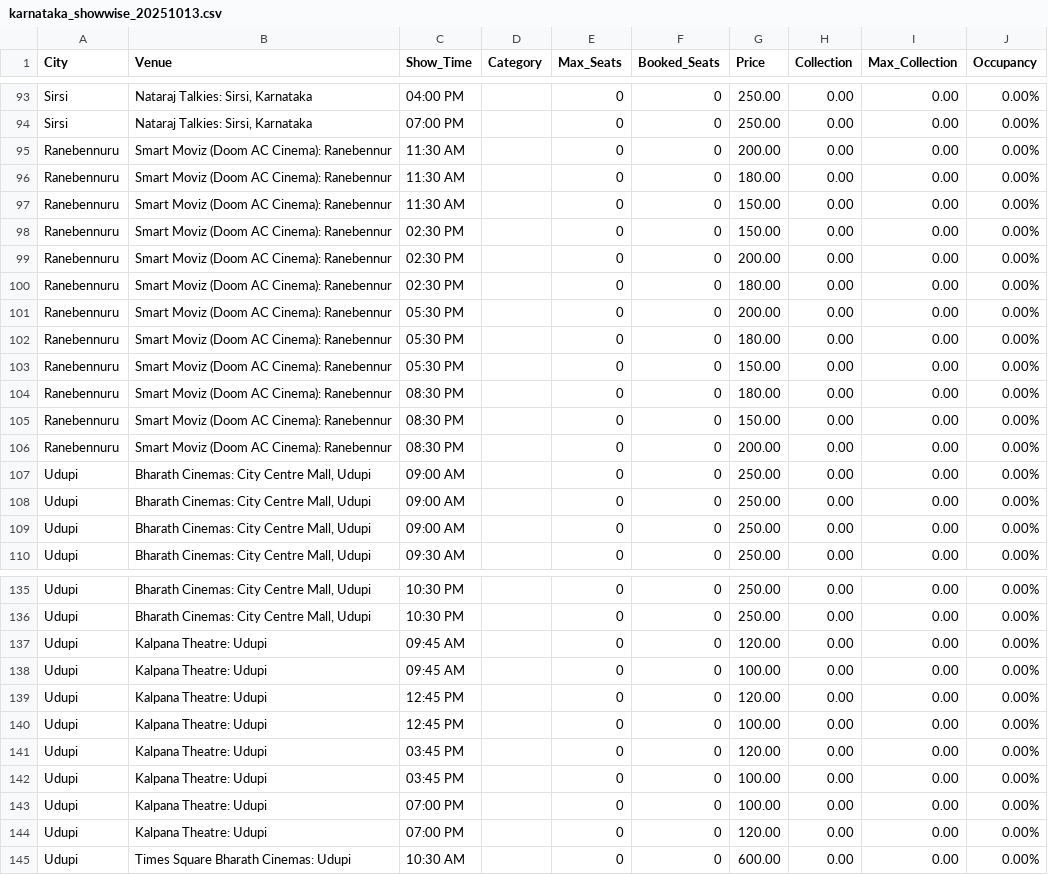
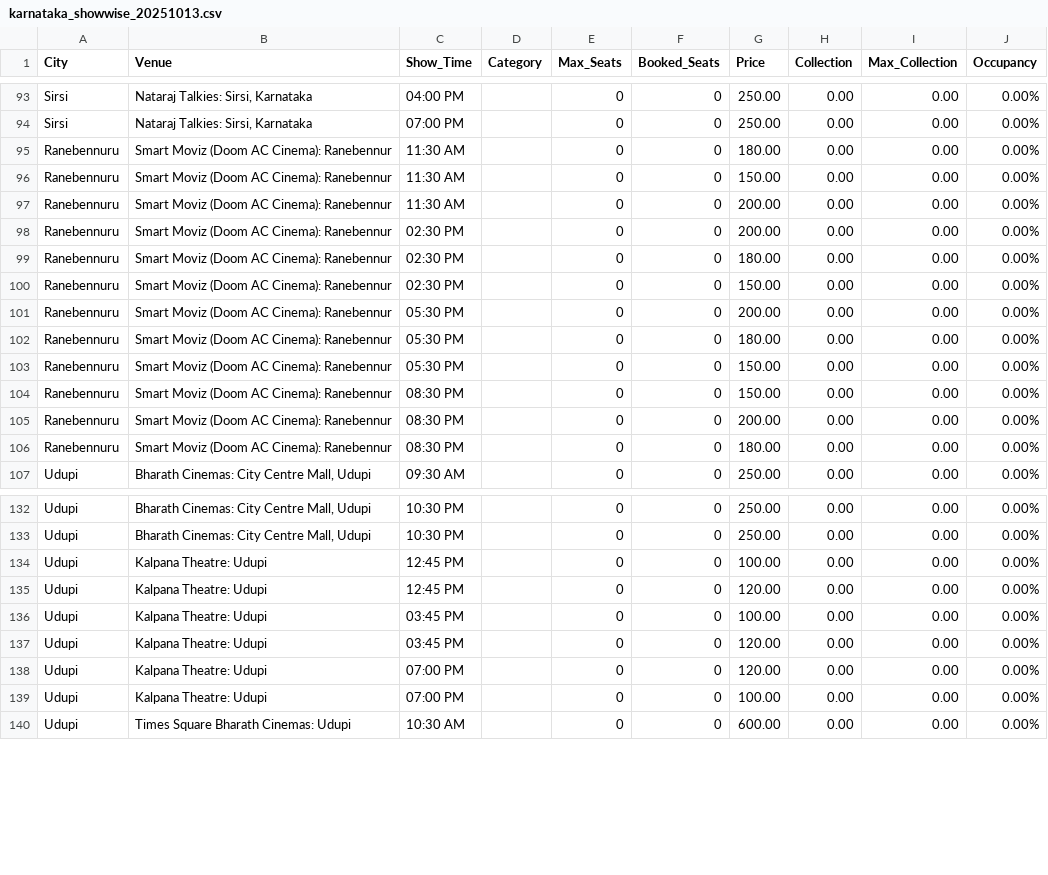
Before and after one commit to Cinemadata/Bms_Karnataka, a CSV file: output_karnataka/karnataka_showwise_20251013.csv, drawn as a sheet; only a part is shown, gaps mark what is left out.

```diff
--- a/output_karnataka/karnataka_showwise_20251013.csv
+++ b/output_karnataka/karnataka_showwise_20251013.csv
@@ -94,8 +94,8 @@ City,Venue,Show_Time,Category,Max_Seats,Booked_Seats,Price,Collection,Max_Collec
 "Sirsi","Nataraj Talkies: Sirsi, Karnataka","07:00 PM","","0","0","250.00","0.00","0.00","0.00%"
-"Ranebennuru","Smart Moviz (Doom AC Cinema): Ranebennur","11:30 AM","","0","0","200.00","0.00","0.00","0.00%"
 "Ranebennuru","Smart Moviz (Doom AC Cinema): Ranebennur","11:30 AM","","0","0","180.00","0.00","0.00","0.00%"
 "Ranebennuru","Smart Moviz (Doom AC Cinema): Ranebennur","11:30 AM","","0","0","150.00","0.00","0.00","0.00%"
-"Ranebennuru","Smart Moviz (Doom AC Cinema): Ranebennur","02:30 PM","","0","0","150.00","0.00","0.00","0.00%"
+"Ranebennuru","Smart Moviz (Doom AC Cinema): Ranebennur","11:30 AM","","0","0","200.00","0.00","0.00","0.00%"
 "Ranebennuru","Smart Moviz (Doom AC Cinema): Ranebennur","02:30 PM","","0","0","200.00","0.00","0.00","0.00%"
 "Ranebennuru","Smart Moviz (Doom AC Cinema): Ranebennur","02:30 PM","","0","0","180.00","0.00","0.00","0.00%"
+"Ranebennuru","Smart Moviz (Doom AC Cinema): Ranebennur","02:30 PM","","0","0","150.00","0.00","0.00","0.00%"
 "Ranebennuru","Smart Moviz (Doom AC Cinema): Ranebennur","05:30 PM","","0","0","200.00","0.00","0.00","0.00%"
@@ -103,8 +103,5 @@ City,Venue,Show_Time,Category,Max_Seats,Booked_Seats,Price,Collection,Max_Collec
 "Ranebennuru","Smart Moviz (Doom AC Cinema): Ranebennur","05:30 PM","","0","0","150.00","0.00","0.00","0.00%"
-"Ranebennuru","Smart Moviz (Doom AC Cinema): Ranebennur","08:30 PM","","0","0","180.00","0.00","0.00","0.00%"
 "Ranebennuru","Smart Moviz (Doom AC Cinema): Ranebennur","08:30 PM","","0","0","150.00","0.00","0.00","0.00%"
 "Ranebennuru","Smart Moviz (Doom AC Cinema): Ranebennur","08:30 PM","","0","0","200.00","0.00","0.00","0.00%"
-"Udupi","Bharath Cinemas: City Centre Mall, Udupi","09:00 AM","","0","0","250.00","0.00","0.00","0.00%"
-"Udupi","Bharath Cinemas: City Centre Mall, Udupi","09:00 AM","","0","0","250.00","0.00","0.00","0.00%"
-"Udupi","Bharath Cinemas: City Centre Mall, Udupi","09:00 AM","","0","0","250.00","0.00","0.00","0.00%"
+"Ranebennuru","Smart Moviz (Doom AC Cinema): Ranebennur","08:30 PM","","0","0","180.00","0.00","0.00","0.00%"
 "Udupi","Bharath Cinemas: City Centre Mall, Udupi","09:30 AM","","0","0","250.00","0.00","0.00","0.00%"
@@ -136,10 +133,8 @@ City,Venue,Show_Time,Category,Max_Seats,Booked_Seats,Price,Collection,Max_Collec
 "Udupi","Bharath Cinemas: City Centre Mall, Udupi","10:30 PM","","0","0","250.00","0.00","0.00","0.00%"
-"Udupi","Kalpana Theatre: Udupi","09:45 AM","","0","0","120.00","0.00","0.00","0.00%"
-"Udupi","Kalpana Theatre: Udupi","09:45 AM","","0","0","100.00","0.00","0.00","0.00%"
+"Udupi","Kalpana Theatre: Udupi","12:45 PM","","0","0","100.00","0.00","0.00","0.00%"
 "Udupi","Kalpana Theatre: Udupi","12:45 PM","","0","0","120.00","0.00","0.00","0.00%"
-"Udupi","Kalpana Theatre: Udupi","12:45 PM","","0","0","100.00","0.00","0.00","0.00%"
+"Udupi","Kalpana Theatre: Udupi","03:45 PM","","0","0","100.00","0.00","0.00","0.00%"
 "Udupi","Kalpana Theatre: Udupi","03:45 PM","","0","0","120.00","0.00","0.00","0.00%"
-"Udupi","Kalpana Theatre: Udupi","03:45 PM","","0","0","100.00","0.00","0.00","0.00%"
+"Udupi","Kalpana Theatre: Udupi","07:00 PM","","0","0","120.00","0.00","0.00","0.00%"
 "Udupi","Kalpana Theatre: Udupi","07:00 PM","","0","0","100.00","0.00","0.00","0.00%"
-"Udupi","Kalpana Theatre: Udupi","07:00 PM","","0","0","120.00","0.00","0.00","0.00%"
 "Udupi","Times Square Bharath Cinemas: Udupi","10:30 AM","","0","0","600.00","0.00","0.00","0.00%"
```
Also changed, not shown: output_karnataka/karnataka_citywise.csv, output_karnataka/karnataka_citywise_20251013.csv, 5 other files.
